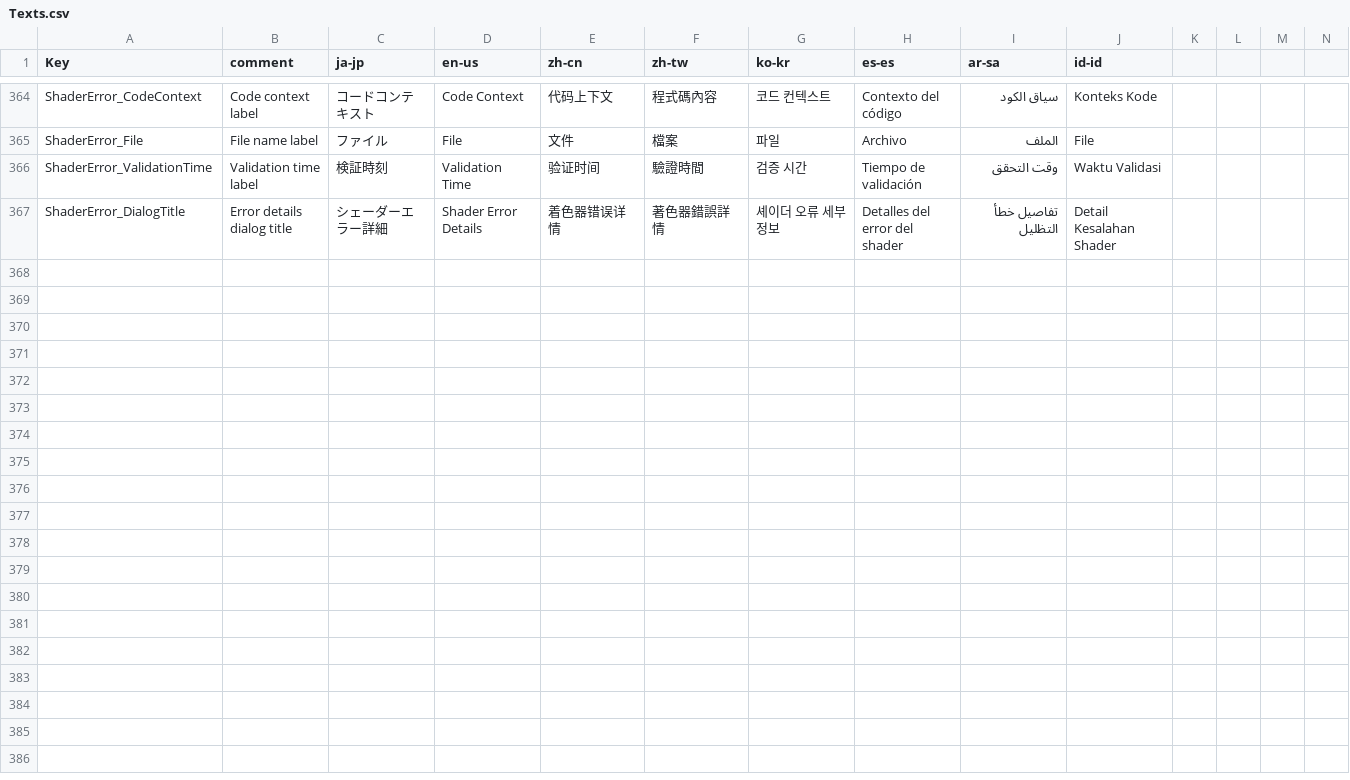
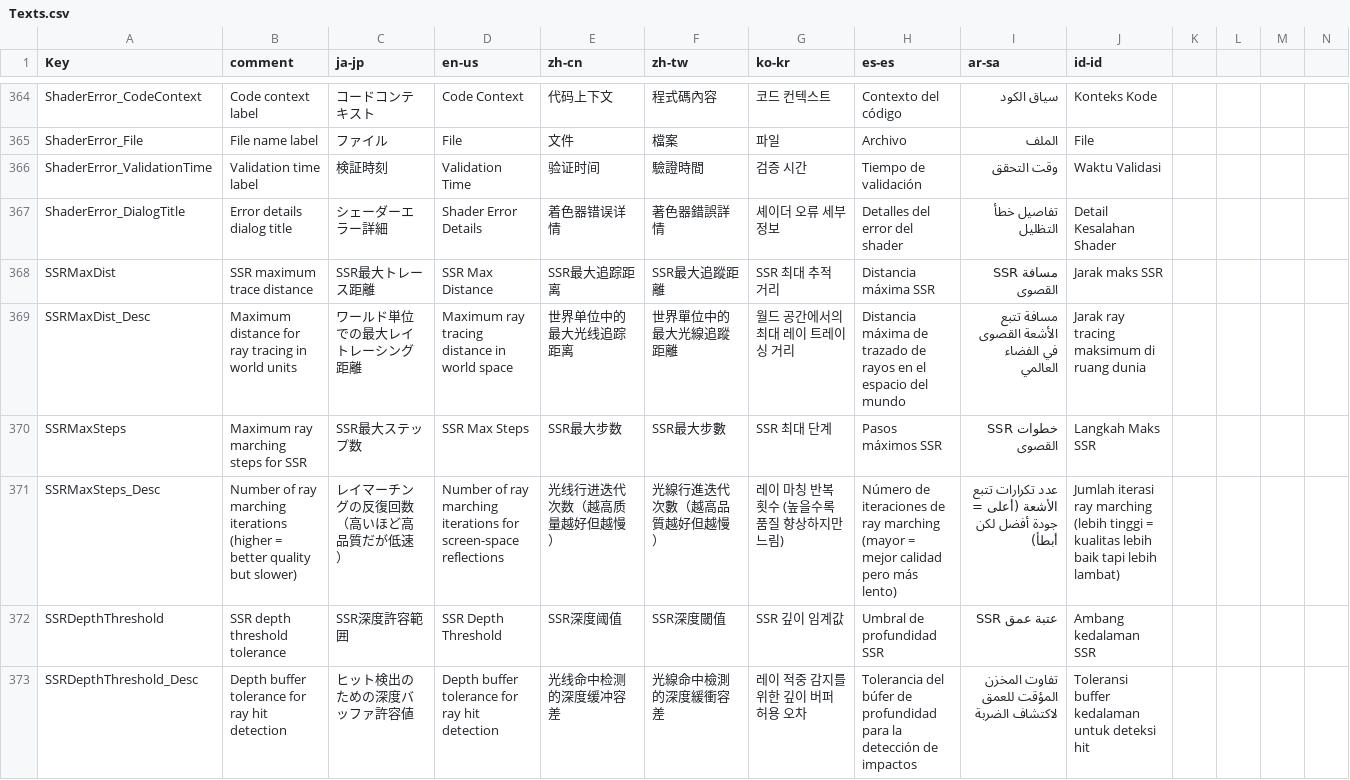
Before and after one commit to routersys/YMM4-ObjLoader, a CSV file: ObjLoader/Localization/Texts.csv, drawn as a sheet; only a part is shown, gaps mark what is left out; rows hold the shown columns only; the diff names each change by its address in the sheet, - before the commit and + after, or states it on an @@ line.

Commit message:
SSRの品質向上と設定追加・レイヤー階層構造と中心点の実装
シェーダーのCalculateSSR関数を大幅に書き換え、アダプティブステップ、バイナリサーチによる交差判定の精緻化、およびエッジフェード処理を実装しました。
設定画面にSSRの「最大ステップ数」と「深度しきい値」の設定項目を追加しました。
ConstantBufferDataにSsrParams2を追加し、新しいパラメータをシェーダーに渡すように変更しました。
LayerManager.csにレイヤーの親子関係を設定するSetParent メソッドを追加しました。
階層構造における循環参照を検知・防止するロジックと、スレッドセーフな排他制御を実装しました。
階層下の全子孫を取得する処理や、有効な可視性を判定するロジックを追加しました。
RenderUtils.csのGetLayerTransformメソッドを修正し、回転や拡大縮小の基準となる中心点を考慮した行列計算を追加しました。
SceneRenderer.csにて、更新されたSSRパラメータを定数バッファへ設定する処理を追加しました。
PluginSettings.csおよびWorldSettingsModels.csに新しい設定項目のプロパティと初期値を追加しました。

```diff
--- a/ObjLoader/Localization/Texts.csv
+++ b/ObjLoader/Localization/Texts.csv
+row 368: SSRMaxDist | SSR maximum trace distance | SSR最大トレース距離 | SSR Max Distance | SSR最大追踪距离 | SSR最大追蹤距離 | SSR 최대 추적 거리 | Distancia máxima SSR | مسافة SSR القصوى | Jarak maks SSR
+row 369: SSRMaxDist_Desc | Maximum distance for ray tracing in world units | ワールド単位での最大レイトレーシング距離 | Maximum ray tracing distance in world space | 世界单位中的最大光线追踪距离 | 世界單位中的最大光線追蹤距離 | 월드 공간에서의 최대 레이 트레이싱 거리 | Distancia máxima de trazado de rayos en el espacio del mundo | مسافة تتبع الأشعة القصوى في الفضاء العالمي | Jarak ray tracing maksimum di ruang dunia
+row 370: SSRMaxSteps | Maximum ray marching steps for SSR | SSR最大ステップ数 | SSR Max Steps | SSR最大步数 | SSR最大步數 | SSR 최대 단계 | Pasos máximos SSR | خطوات SSR القصوى | Langkah Maks SSR
+row 371: SSRMaxSteps_Desc | Number of ray marching iterations (higher = better quality but slower) | レイマーチングの反復回数（高いほど高品質だが低速） | Number of ray marching iterations for screen-space reflections | 光线行进迭代次数（越高质量越好但越慢） | 光線行進迭代次數（越高品質越好但越慢） | 레이 마칭 반복 횟수 (높을수록 품질 향상하지만 느림) | Número de iteraciones de ray marching (mayor = mejor calidad pero más lento) | عدد تكرارات تتبع الأشعة (أعلى = جودة أفضل لكن أبطأ) | Jumlah iterasi ray marching (lebih tinggi = kualitas lebih baik tapi lebih lambat)
+row 372: SSRDepthThreshold | SSR depth threshold tolerance | SSR深度許容範囲 | SSR Depth Threshold | SSR深度阈值 | SSR深度閾值 | SSR 깊이 임계값 | Umbral de profundidad SSR | عتبة عمق SSR | Ambang kedalaman SSR
+row 373: SSRDepthThreshold_Desc | Depth buffer tolerance for ray hit detection | ヒット検出のための深度バッファ許容値 | Depth buffer tolerance for ray hit detection | 光线命中检测的深度缓冲容差 | 光線命中檢測的深度緩衝容差 | 레이 적중 감지를 위한 깊이 버퍼 허용 오차 | Tolerancia del búfer de profundidad para la detección de impactos | تفاوت المخزن المؤقت للعمق لاكتشاف الضربة | Toleransi buffer kedalaman untuk deteksi hit
```
Also changed, not shown: 16 other files.
